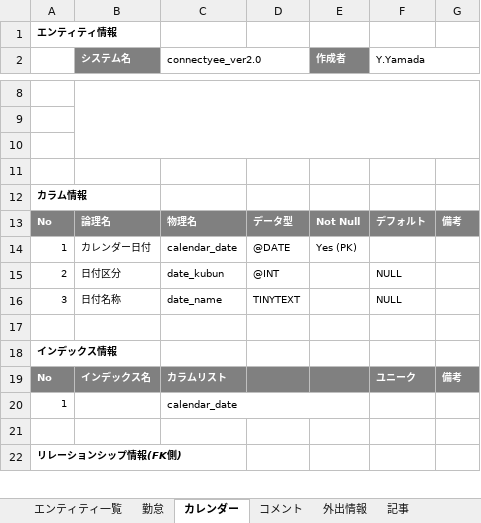
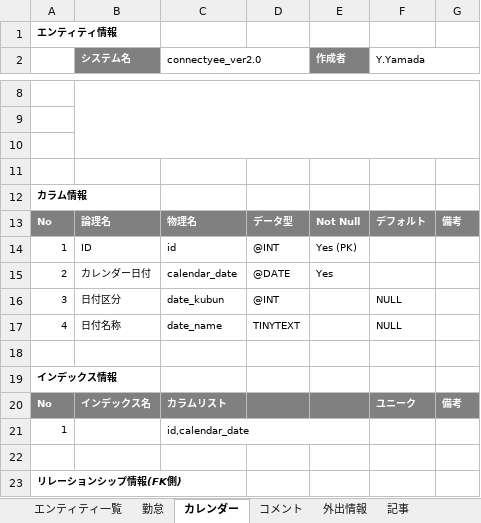
Before and after one commit to glambizm/connectyee, an Excel workbook: 30 設計/10 データベース設計/テーブル定義書.xlsx, sheet カレンダー, drawn as a sheet; only a part is shown, gaps mark what is left out; values as stored, in another font and other column widths than the file's, no borders; addresses are those after the commit; the diff names each change by its address in the sheet, - before the commit and + after, or states it on an @@ line.

```diff
--- a/30 設計/10 データベース設計/テーブル定義書.xlsx (sheet カレンダー)
+++ b/30 設計/10 データベース設計/テーブル定義書.xlsx (sheet カレンダー)
+row 14: 1 | ID | id | @INT | Yes (PK)
-A15: 1
+A15: 2
-E15 (作成者): Yes (PK)
+E15 (作成者): Yes
-A16: 2
+A16: 3
-A17: 3
+A17: 4
-C21 (connectyee_ver2.0): calendar_date
+C21 (connectyee_ver2.0): id,calendar_date
```
Also changed, not shown: 10 other files.
